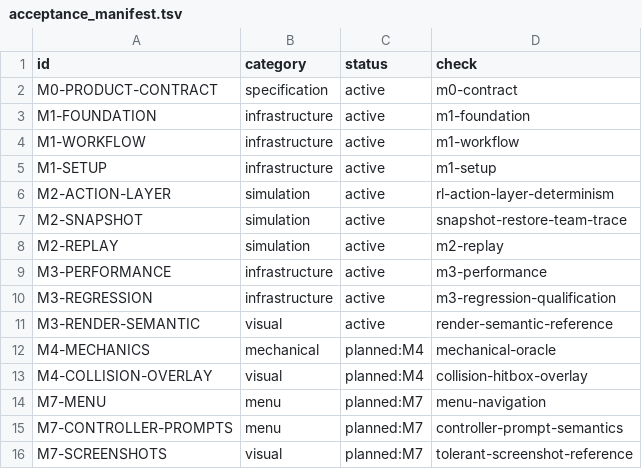
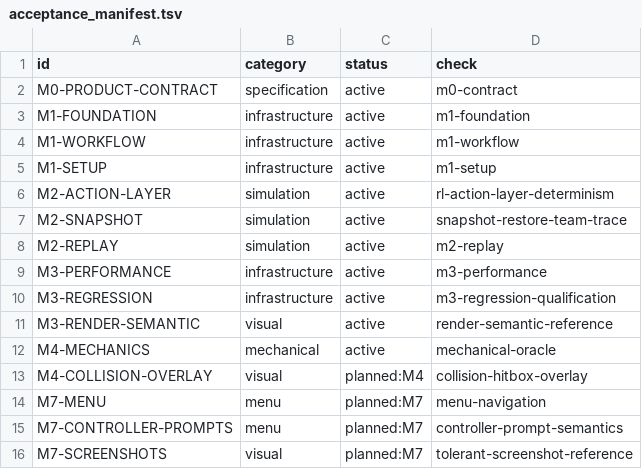
Before and after one commit to barrelofsulfuricacid-gif/ultra-performance-platform-fighter, a TSV file: verifier/acceptance_manifest.tsv, drawn as a sheet.

```diff
--- a/verifier/acceptance_manifest.tsv
+++ b/verifier/acceptance_manifest.tsv
@@ -11,3 +11,3 @@ M3-REGRESSION	infrastructure	active	m3-regression-qualification
 M3-RENDER-SEMANTIC	visual	active	render-semantic-reference
-M4-MECHANICS	mechanical	planned:M4	mechanical-oracle
+M4-MECHANICS	mechanical	active	mechanical-oracle
 M4-COLLISION-OVERLAY	visual	planned:M4	collision-hitbox-overlay
```
Also changed, not shown: 28 other files.
